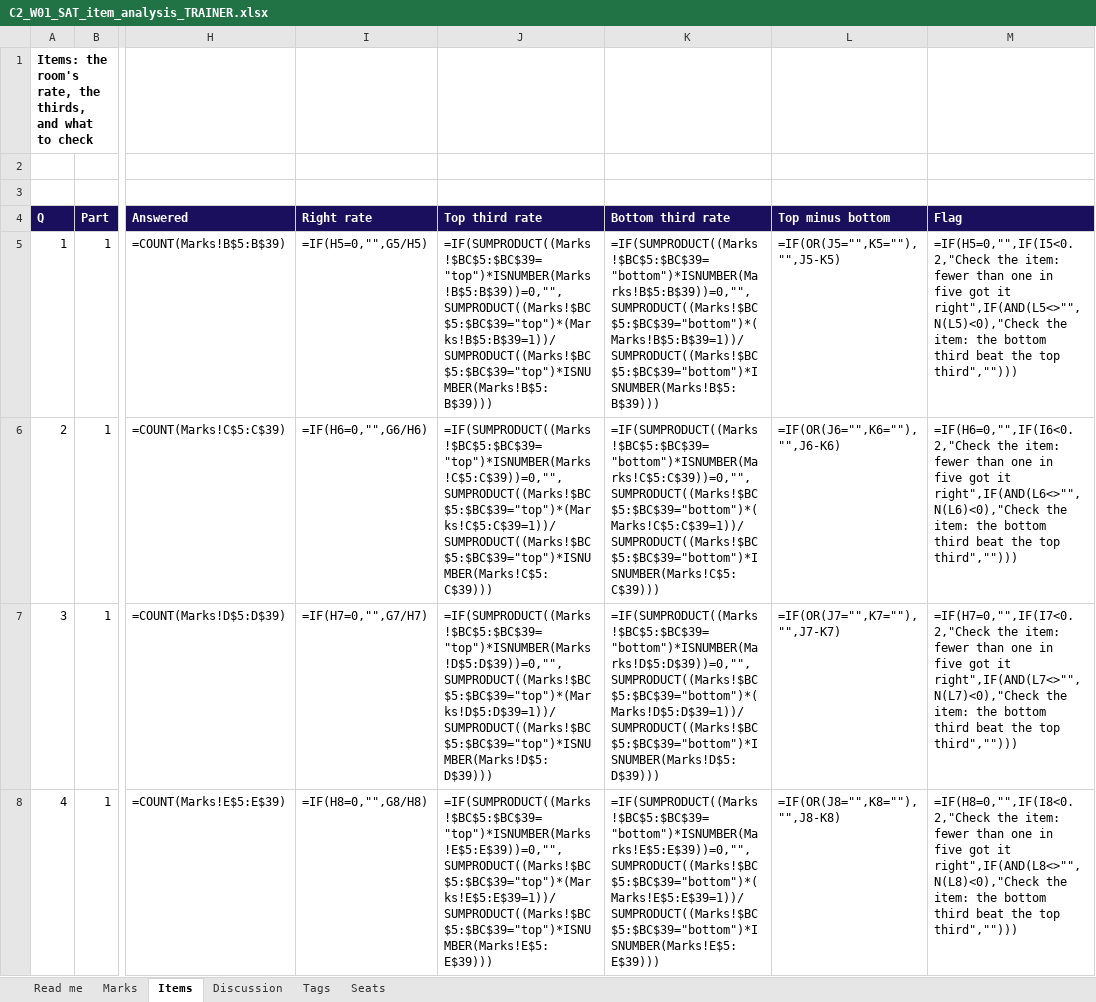
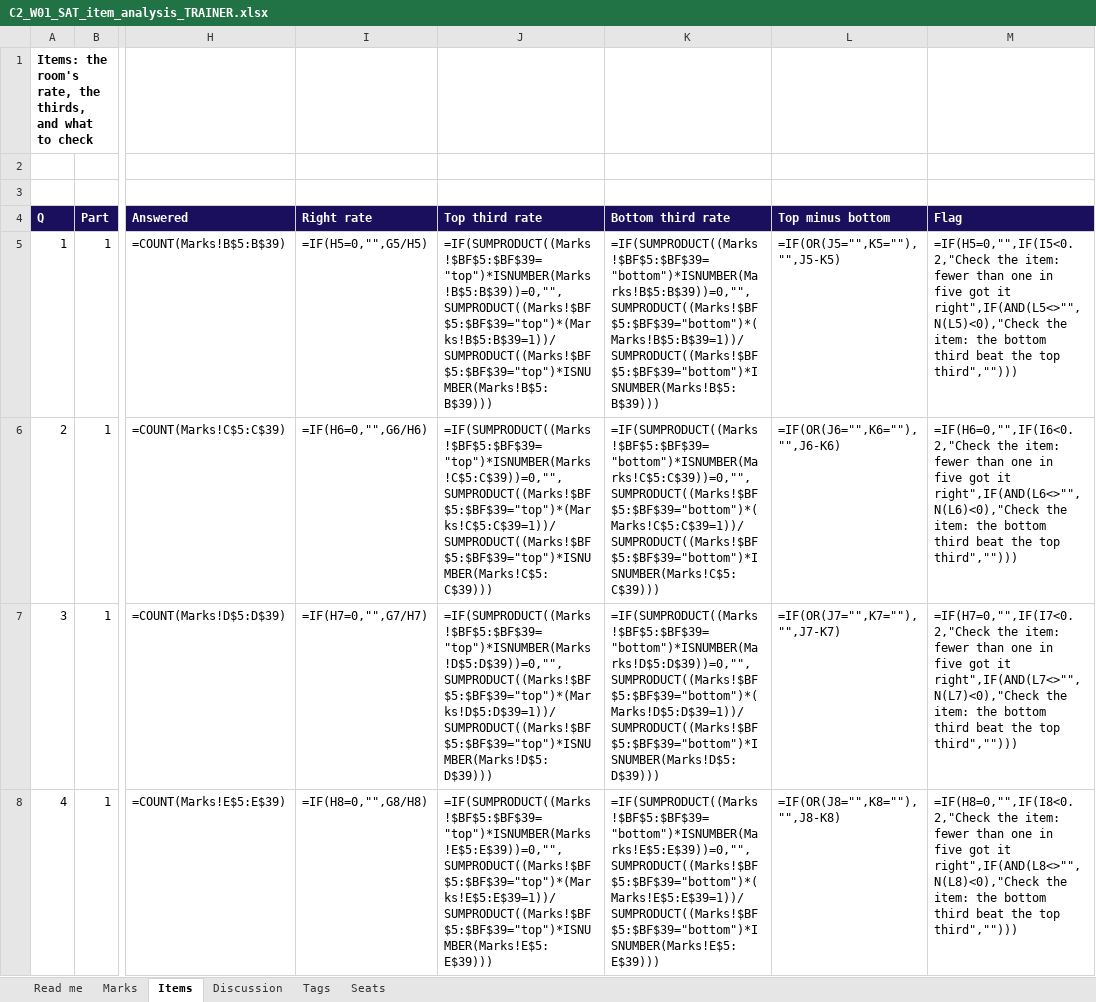
Before and after one commit to fde-academy-lab/c2-content-factory, an Excel workbook: content/W01/SAT/answer-key/C2_W01_SAT_item_analysis_TRAINER.xlsx, sheet Items, drawn as a sheet; only a part is shown, gaps mark what is left out; values as stored, in another font and other column widths than the file's, no borders; formulas without a stored value are shown as written; the diff covers the shown part only; the diff names each change by its address in the sheet, - before the commit and + after, or states it on an @@ line.

```diff
--- a/content/W01/SAT/answer-key/C2_W01_SAT_item_analysis_TRAINER.xlsx (sheet Items)
+++ b/content/W01/SAT/answer-key/C2_W01_SAT_item_analysis_TRAINER.xlsx (sheet Items)
-J5 (Top third rate): =IF(SUMPRODUCT((Marks!$BC$5:$BC$39="top")*ISNUMBER(Marks!B$5:B$39))=0,"",SUMPRODUCT((Marks!$BC$5:$BC$39="top")*(Marks!B$5:B$39=1))/SUMPRODUCT((Marks!$BC$5:$BC$39="top")*ISNUMBER(Marks!B$5:B$39)))
+J5 (Top third rate): =IF(SUMPRODUCT((Marks!$BF$5:$BF$39="top")*ISNUMBER(Marks!B$5:B$39))=0,"",SUMPRODUCT((Marks!$BF$5:$BF$39="top")*(Marks!B$5:B$39=1))/SUMPRODUCT((Marks!$BF$5:$BF$39="top")*ISNUMBER(Marks!B$5:B$39)))
-K5 (Bottom third rate): =IF(SUMPRODUCT((Marks!$BC$5:$BC$39="bottom")*ISNUMBER(Marks!B$5:B$39))=0,"",SUMPRODUCT((Marks!$BC$5:$BC$39="bottom")*(Marks!B$5:B$39=1))/SUMPRODUCT((Marks!$BC$5:$BC$39="bottom")*ISNUMBER(Marks!B$5:B$39)))
+K5 (Bottom third rate): =IF(SUMPRODUCT((Marks!$BF$5:$BF$39="bottom")*ISNUMBER(Marks!B$5:B$39))=0,"",SUMPRODUCT((Marks!$BF$5:$BF$39="bottom")*(Marks!B$5:B$39=1))/SUMPRODUCT((Marks!$BF$5:$BF$39="bottom")*ISNUMBER(Marks!B$5:B$39)))
-J6 (Top third rate): =IF(SUMPRODUCT((Marks!$BC$5:$BC$39="top")*ISNUMBER(Marks!C$5:C$39))=0,"",SUMPRODUCT((Marks!$BC$5:$BC$39="top")*(Marks!C$5:C$39=1))/SUMPRODUCT((Marks!$BC$5:$BC$39="top")*ISNUMBER(Marks!C$5:C$39)))
+J6 (Top third rate): =IF(SUMPRODUCT((Marks!$BF$5:$BF$39="top")*ISNUMBER(Marks!C$5:C$39))=0,"",SUMPRODUCT((Marks!$BF$5:$BF$39="top")*(Marks!C$5:C$39=1))/SUMPRODUCT((Marks!$BF$5:$BF$39="top")*ISNUMBER(Marks!C$5:C$39)))
-K6 (Bottom third rate): =IF(SUMPRODUCT((Marks!$BC$5:$BC$39="bottom")*ISNUMBER(Marks!C$5:C$39))=0,"",SUMPRODUCT((Marks!$BC$5:$BC$39="bottom")*(Marks!C$5:C$39=1))/SUMPRODUCT((Marks!$BC$5:$BC$39="bottom")*ISNUMBER(Marks!C$5:C$39)))
+K6 (Bottom third rate): =IF(SUMPRODUCT((Marks!$BF$5:$BF$39="bottom")*ISNUMBER(Marks!C$5:C$39))=0,"",SUMPRODUCT((Marks!$BF$5:$BF$39="bottom")*(Marks!C$5:C$39=1))/SUMPRODUCT((Marks!$BF$5:$BF$39="bottom")*ISNUMBER(Marks!C$5:C$39)))
-J7 (Top third rate): =IF(SUMPRODUCT((Marks!$BC$5:$BC$39="top")*ISNUMBER(Marks!D$5:D$39))=0,"",SUMPRODUCT((Marks!$BC$5:$BC$39="top")*(Marks!D$5:D$39=1))/SUMPRODUCT((Marks!$BC$5:$BC$39="top")*ISNUMBER(Marks!D$5:D$39)))
+J7 (Top third rate): =IF(SUMPRODUCT((Marks!$BF$5:$BF$39="top")*ISNUMBER(Marks!D$5:D$39))=0,"",SUMPRODUCT((Marks!$BF$5:$BF$39="top")*(Marks!D$5:D$39=1))/SUMPRODUCT((Marks!$BF$5:$BF$39="top")*ISNUMBER(Marks!D$5:D$39)))
-K7 (Bottom third rate): =IF(SUMPRODUCT((Marks!$BC$5:$BC$39="bottom")*ISNUMBER(Marks!D$5:D$39))=0,"",SUMPRODUCT((Marks!$BC$5:$BC$39="bottom")*(Marks!D$5:D$39=1))/SUMPRODUCT((Marks!$BC$5:$BC$39="bottom")*ISNUMBER(Marks!D$5:D$39)))
+K7 (Bottom third rate): =IF(SUMPRODUCT((Marks!$BF$5:$BF$39="bottom")*ISNUMBER(Marks!D$5:D$39))=0,"",SUMPRODUCT((Marks!$BF$5:$BF$39="bottom")*(Marks!D$5:D$39=1))/SUMPRODUCT((Marks!$BF$5:$BF$39="bottom")*ISNUMBER(Marks!D$5:D$39)))
-J8 (Top third rate): =IF(SUMPRODUCT((Marks!$BC$5:$BC$39="top")*ISNUMBER(Marks!E$5:E$39))=0,"",SUMPRODUCT((Marks!$BC$5:$BC$39="top")*(Marks!E$5:E$39=1))/SUMPRODUCT((Marks!$BC$5:$BC$39="top")*ISNUMBER(Marks!E$5:E$39)))
+J8 (Top third rate): =IF(SUMPRODUCT((Marks!$BF$5:$BF$39="top")*ISNUMBER(Marks!E$5:E$39))=0,"",SUMPRODUCT((Marks!$BF$5:$BF$39="top")*(Marks!E$5:E$39=1))/SUMPRODUCT((Marks!$BF$5:$BF$39="top")*ISNUMBER(Marks!E$5:E$39)))
-K8 (Bottom third rate): =IF(SUMPRODUCT((Marks!$BC$5:$BC$39="bottom")*ISNUMBER(Marks!E$5:E$39))=0,"",SUMPRODUCT((Marks!$BC$5:$BC$39="bottom")*(Marks!E$5:E$39=1))/SUMPRODUCT((Marks!$BC$5:$BC$39="bottom")*ISNUMBER(Marks!E$5:E$39)))
+K8 (Bottom third rate): =IF(SUMPRODUCT((Marks!$BF$5:$BF$39="bottom")*ISNUMBER(Marks!E$5:E$39))=0,"",SUMPRODUCT((Marks!$BF$5:$BF$39="bottom")*(Marks!E$5:E$39=1))/SUMPRODUCT((Marks!$BF$5:$BF$39="bottom")*ISNUMBER(Marks!E$5:E$39)))
```
Also changed, not shown: 3 added rows, 190 edited cells and row numbers in column A elsewhere in this sheet, sheet Discussion, sheet Seats, sheet Marks, sheet Tags, 6 other files.
